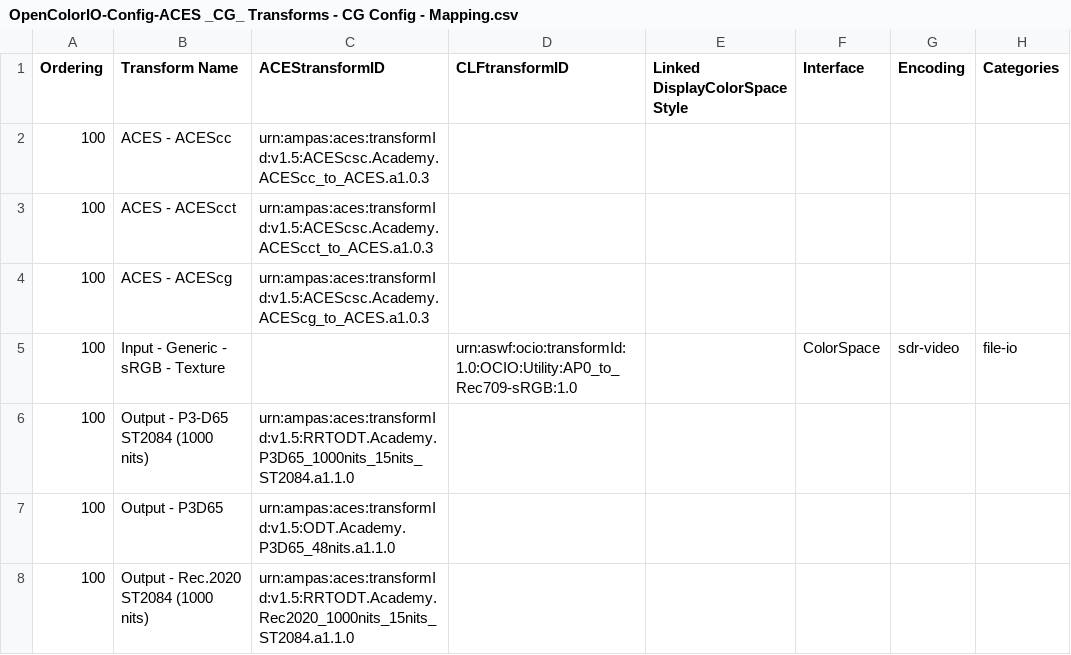
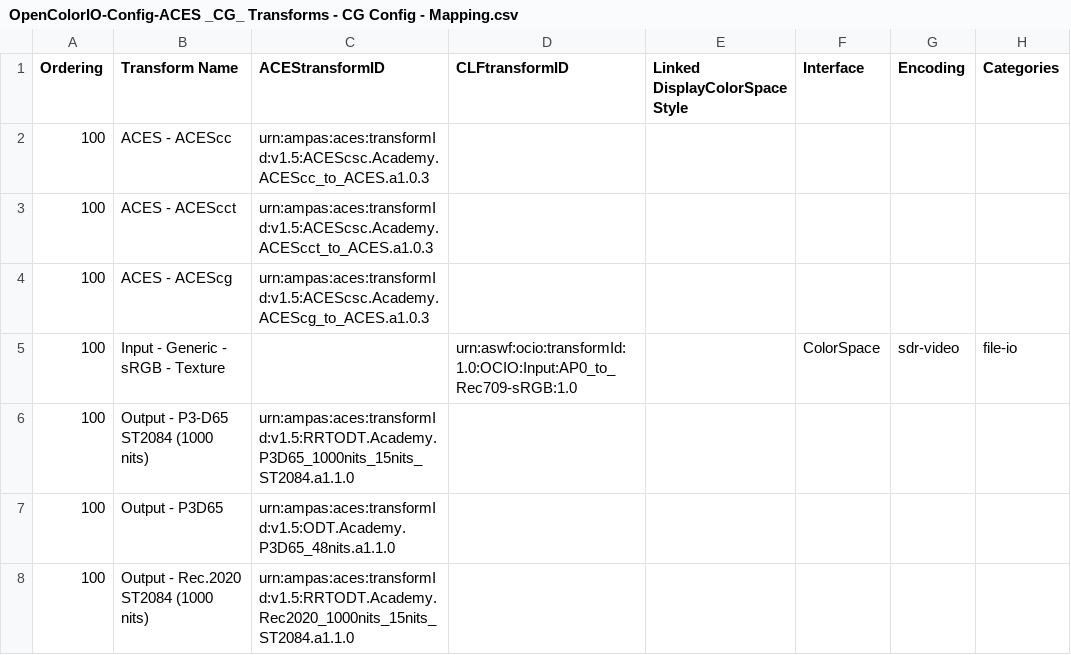
Before and after one commit to AcademySoftwareFoundation/OpenColorIO-Config-ACES, a CSV file: opencolorio_config_aces/config/cg/generate/resources/OpenColorIO-Config-ACES _CG_ Transforms - CG Config - Mapping.csv, drawn as a sheet; only a part is shown.

Commit message:
Generalize CLF generation interface (#48)
* Generalize CLF generation interface

Signed-off-by: Michael Dolan <michdolan@gmail.com>

* Fix linting errors

Signed-off-by: Michael Dolan <michdolan@gmail.com>

* Update pre-commit to fix CI failure

Signed-off-by: Michael Dolan <michdolan@gmail.com>

* Revert pre-commit to python 3.8

Signed-off-by: Michael Dolan <michdolan@gmail.com>

* Fix test failures

Signed-off-by: Michael Dolan <michdolan@gmail.com>

* Update doctests for new data

Signed-off-by: Michael Dolan <michdolan@gmail.com>

* Update argument naming

Signed-off-by: Michael Dolan <michdolan@gmail.com>

```diff
--- a/opencolorio_config_aces/config/cg/generate/resources/OpenColorIO-Config-ACES _CG_ Transforms - CG Config - Mapping.csv
+++ b/opencolorio_config_aces/config/cg/generate/resources/OpenColorIO-Config-ACES _CG_ Transforms - CG Config - Mapping.csv
@@ -4,3 +4,3 @@ Ordering,Transform Name,ACEStransformID,CLFtransformID,Linked DisplayColorSpace
 100,ACES - ACEScg,urn:ampas:aces:transformId:v1.5:ACEScsc.Academy.ACEScg_to_ACES.a1.0.3,,,,,
-100,Input - Generic - sRGB - Texture,,urn:aswf:ocio:transformId:1.0:OCIO:Utility:AP0_to_Rec709-sRGB:1.0,,ColorSpace,sdr-video,file-io
+100,Input - Generic - sRGB - Texture,,urn:aswf:ocio:transformId:1.0:OCIO:Input:AP0_to_Rec709-sRGB:1.0,,ColorSpace,sdr-video,file-io
 100,Output - P3-D65 ST2084 (1000 nits),urn:ampas:aces:transformId:v1.5:RRTODT.Academy.P3D65_1000nits_15nits_ST2084.a1.1.0,,,,,
```
Also changed, not shown: 10 other files.
